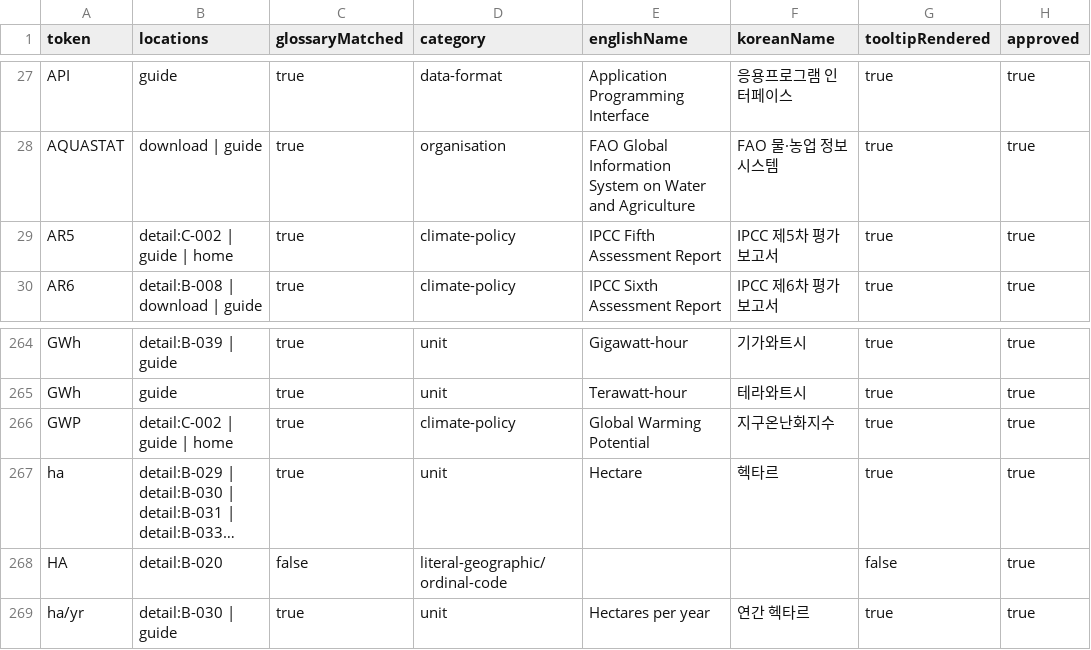
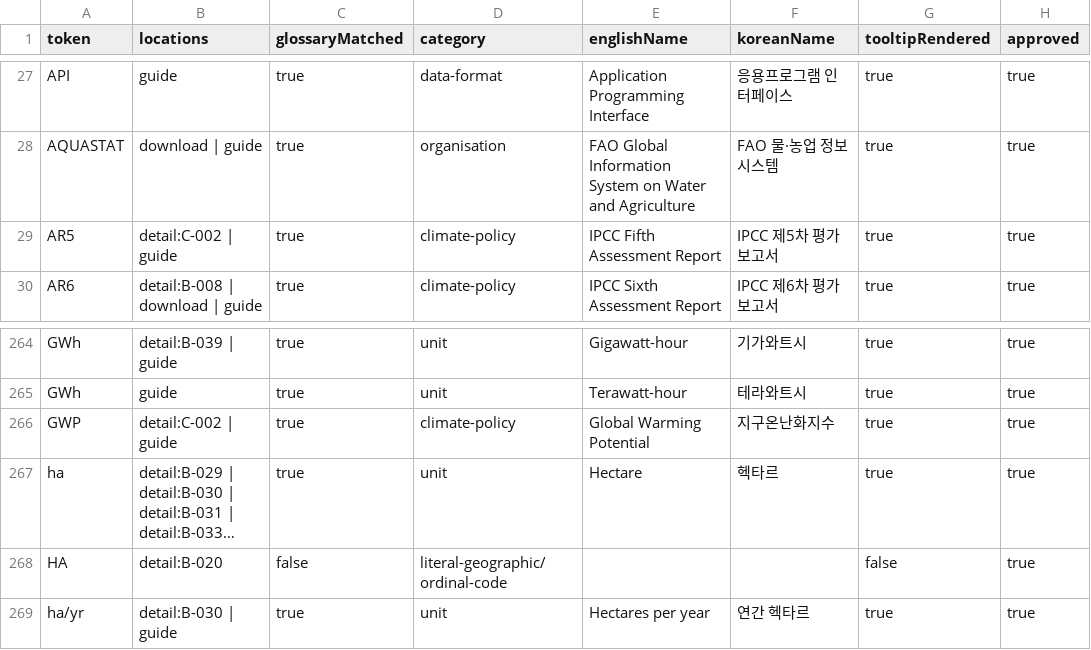
Before and after one commit to exoprime-sketch/nigtldcmap, a CSV file: reports/v134/public-acronym-inventory-v134.csv, drawn as a sheet; only a part is shown, gaps mark what is left out; long unchanged cells end in …; the diff names each change by its address in the sheet, - before the commit and + after, or states it on an @@ line.

```diff
--- a/reports/v134/public-acronym-inventory-v134.csv
+++ b/reports/v134/public-acronym-inventory-v134.csv
-B29 (locations): detail:C-002 | guide | home
+B29 (locations): detail:C-002 | guide
-B266 (locations): detail:C-002 | guide | home
+B266 (locations): detail:C-002 | guide
```
Also changed, not shown: 51 other files.
